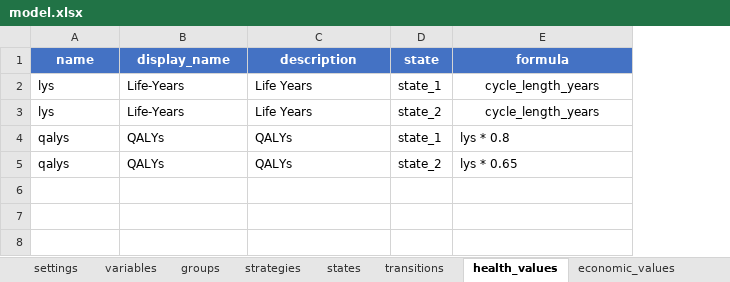
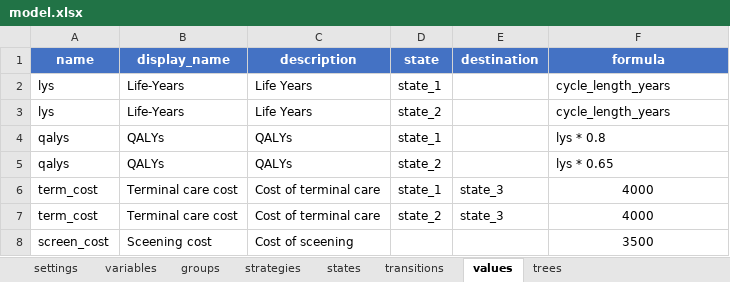
Before and after one commit to jrdnmdhl/heRomod2, an Excel workbook: inst/models/checkimab_simple/model.xlsx, sheet values, drawn as a sheet; values as stored, in another font and other column widths than the file's, no borders; table styles not drawn; addresses are those after the commit; the diff names each change by its address in the sheet, - before the commit and + after, or states it on an @@ line.

```diff
--- a/inst/models/checkimab_simple/model.xlsx (sheet values)
+++ b/inst/models/checkimab_simple/model.xlsx (sheet values)
-sheet tab: health_values
+sheet tab: values
-sheet tab: economic_values
+column E (destination), empty
-F2:F3 alignment: center
+F2:F3 alignment: left
+row 6: term_cost | Terminal care cost | Cost of terminal care | state_1 | state_3 | 4000
+row 7: term_cost | Terminal care cost | Cost of terminal care | state_2 | state_3 | 4000
+row 8: screen_cost | Sceening cost | Cost of sceening |  |  | 3500
```
Also changed, not shown: sheet settings, other sheet tabs, inst/models/checkimab/model.xlsx, inst/models/checkimab_large/model.xlsx, 14 other files.
